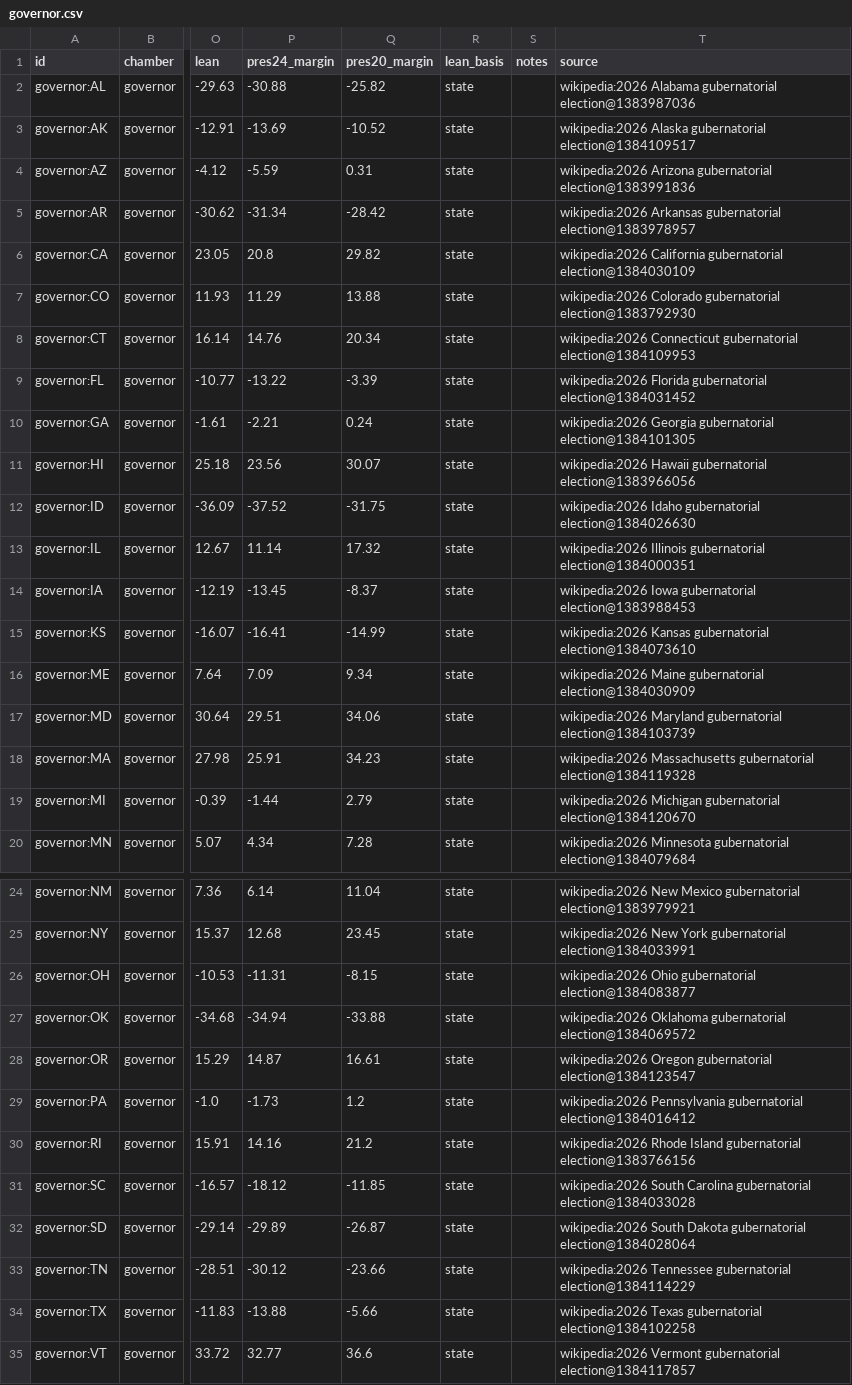
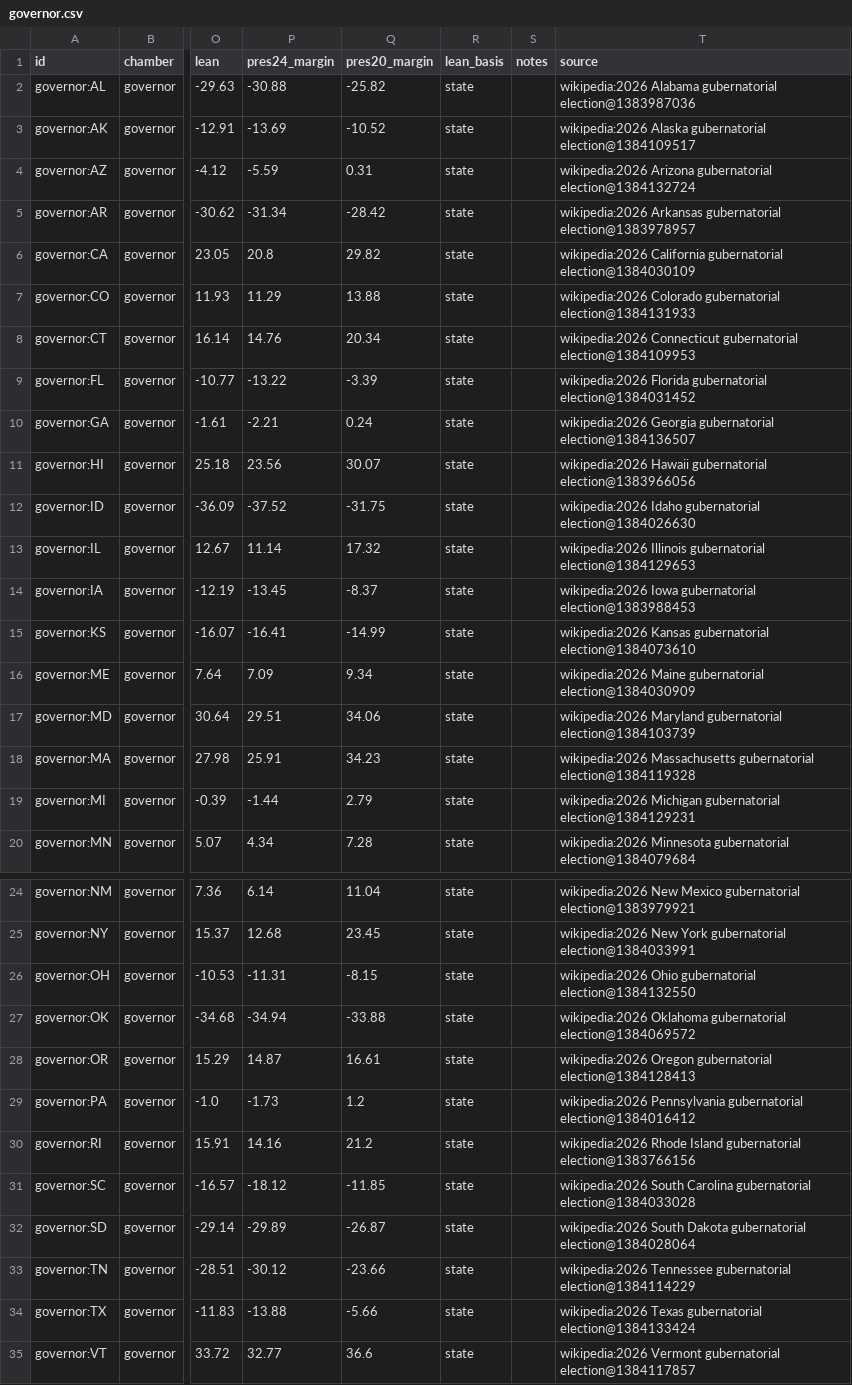
Before and after one commit to KaraZajac/MIDTERMS2026, a CSV file: data/races/governor.csv, drawn as a sheet; only a part is shown, gaps mark what is left out; the diff names each change by its address in the sheet, - before the commit and + after, or states it on an @@ line.

```diff
--- a/data/races/governor.csv
+++ b/data/races/governor.csv
-T4 (source): …Arizona gubernatorial election@1383991836
+T4 (source): …Arizona gubernatorial election@1384132724
-T7 (source): …Colorado gubernatorial election@1383792930
+T7 (source): …Colorado gubernatorial election@1384131933
-T10 (source): …Georgia gubernatorial election@1384101305
+T10 (source): …Georgia gubernatorial election@1384136507
-T13 (source): …Illinois gubernatorial election@1384000351
+T13 (source): …Illinois gubernatorial election@1384129653
-T19 (source): …Michigan gubernatorial election@1384120670
+T19 (source): …Michigan gubernatorial election@1384129231
-T26 (source): …Ohio gubernatorial election@1384083877
+T26 (source): …Ohio gubernatorial election@1384132550
-T28 (source): …Oregon gubernatorial election@1384123547
+T28 (source): …Oregon gubernatorial election@1384128413
-T34 (source): …Texas gubernatorial election@1384102258
+T34 (source): …Texas gubernatorial election@1384133424
```
Also changed, not shown: data/polls/races.csv, data/races/house.csv, 9 other files.
